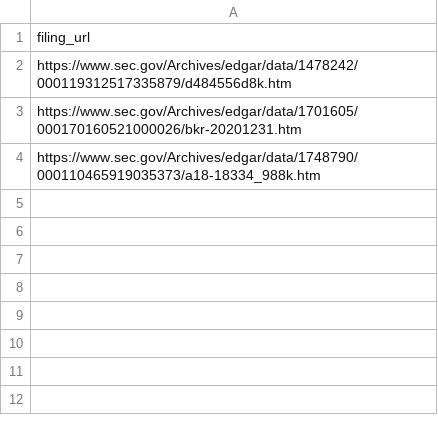
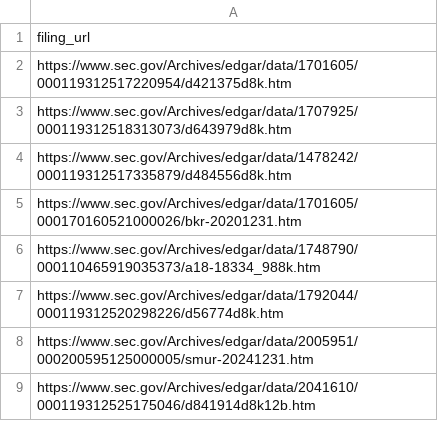
Before and after one commit to herdsignal/herdsignal, a CSV file: data/herd/corporate_action_evidence_urls.csv, drawn as a sheet.

```diff
--- a/data/herd/corporate_action_evidence_urls.csv
+++ b/data/herd/corporate_action_evidence_urls.csv
@@ -1,2 +1,4 @@
 filing_url
+https://www.sec.gov/Archives/edgar/data/1701605/000119312517220954/d421375d8k.htm
+https://www.sec.gov/Archives/edgar/data/1707925/000119312518313073/d643979d8k.htm
 https://www.sec.gov/Archives/edgar/data/1478242/000119312517335879/d484556d8k.htm
@@ -4 +6,4 @@ https://www.sec.gov/Archives/edgar/data/1701605/000170160521000026/bkr-20201231.
 https://www.sec.gov/Archives/edgar/data/1748790/000110465919035373/a18-18334_988k.htm
+https://www.sec.gov/Archives/edgar/data/1792044/000119312520298226/d56774d8k.htm
+https://www.sec.gov/Archives/edgar/data/2005951/000200595125000005/smur-20241231.htm
+https://www.sec.gov/Archives/edgar/data/2041610/000119312525175046/d841914d8k12b.htm
```
Also changed, not shown: data/herd/corporate_continuity_claims.csv, data/herd/ticker_alias_claims.csv, 13 other files.
